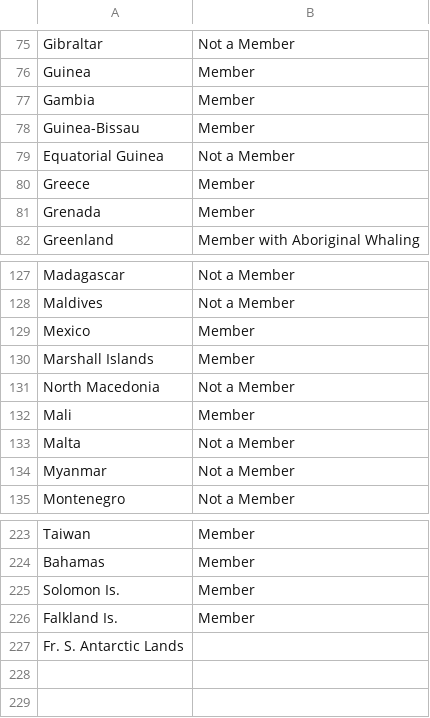
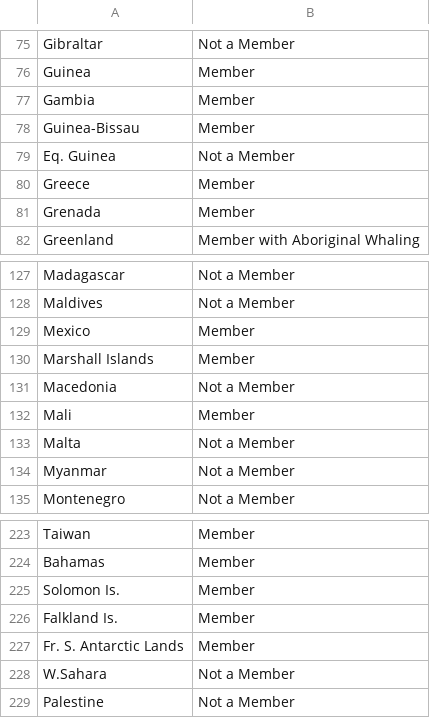
Before and after one commit to usamaqasimmian/FIT3179, a CSV file: iwc.csv, drawn as a sheet; only a part is shown, gaps mark what is left out.

Commit message:
Update iwc.csv

```diff
--- a/iwc.csv
+++ b/iwc.csv
@@ -78,3 +78,3 @@ Gambia,Member
 Guinea-Bissau,Member
-Equatorial Guinea,Not a Member
+Eq. Guinea,Not a Member
 Greece,Member
@@ -130,3 +130,3 @@ Mexico,Member
 Marshall Islands,Member
-North Macedonia,Not a Member
+Macedonia,Not a Member
 Mali,Member
@@ -226,2 +226,4 @@ Solomon Is.,Member
 Falkland Is.,Member
-Fr. S. Antarctic Lands,
+Fr. S. Antarctic Lands,Member
+W.Sahara,Not a Member
+Palestine,Not a Member
```
